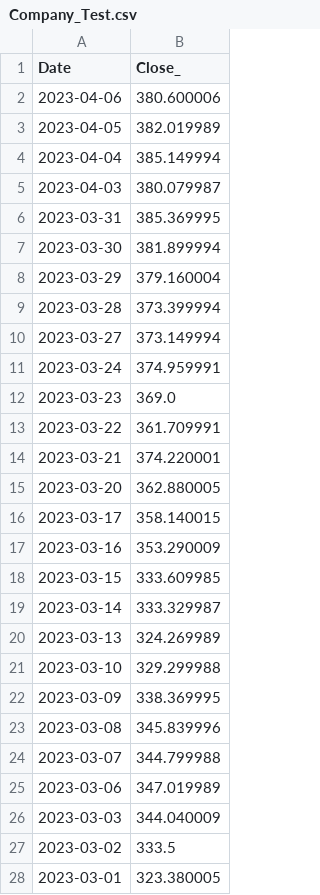
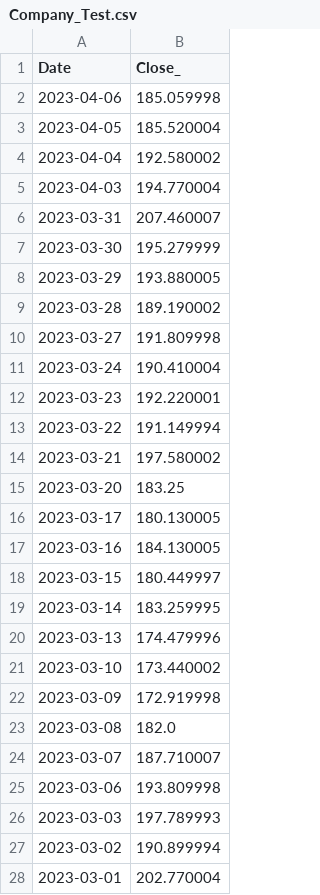
Before and after one commit to Marcogeorgez/PredictAI, a CSV file: Company_Test.csv, drawn as a sheet; only a part is shown; the diff covers the shown part only.

```diff
--- a/Company_Test.csv
+++ b/Company_Test.csv
@@ -1,28 +1,28 @@
 Date,Close_
-2023-04-06,380.600006
-2023-04-05,382.019989
-2023-04-04,385.149994
-2023-04-03,380.079987
-2023-03-31,385.369995
-2023-03-30,381.899994
-2023-03-29,379.160004
-2023-03-28,373.399994
-2023-03-27,373.149994
-2023-03-24,374.959991
-2023-03-23,369.0
-2023-03-22,361.709991
-2023-03-21,374.220001
-2023-03-20,362.880005
-2023-03-17,358.140015
-2023-03-16,353.290009
-2023-03-15,333.609985
-2023-03-14,333.329987
-2023-03-13,324.269989
-2023-03-10,329.299988
-2023-03-09,338.369995
-2023-03-08,345.839996
-2023-03-07,344.799988
-2023-03-06,347.019989
-2023-03-03,344.040009
-2023-03-02,333.5
-2023-03-01,323.380005
+2023-04-06,185.059998
+2023-04-05,185.520004
+2023-04-04,192.580002
+2023-04-03,194.770004
+2023-03-31,207.460007
+2023-03-30,195.279999
+2023-03-29,193.880005
+2023-03-28,189.190002
+2023-03-27,191.809998
+2023-03-24,190.410004
+2023-03-23,192.220001
+2023-03-22,191.149994
+2023-03-21,197.580002
+2023-03-20,183.25
+2023-03-17,180.130005
+2023-03-16,184.130005
+2023-03-15,180.449997
+2023-03-14,183.259995
+2023-03-13,174.479996
+2023-03-10,173.440002
+2023-03-09,172.919998
+2023-03-08,182.0
+2023-03-07,187.710007
+2023-03-06,193.809998
+2023-03-03,197.789993
+2023-03-02,190.899994
+2023-03-01,202.770004
```
Also changed, not shown: 75 edited cells elsewhere in this file, Company_Train.csv, 2 other files.
